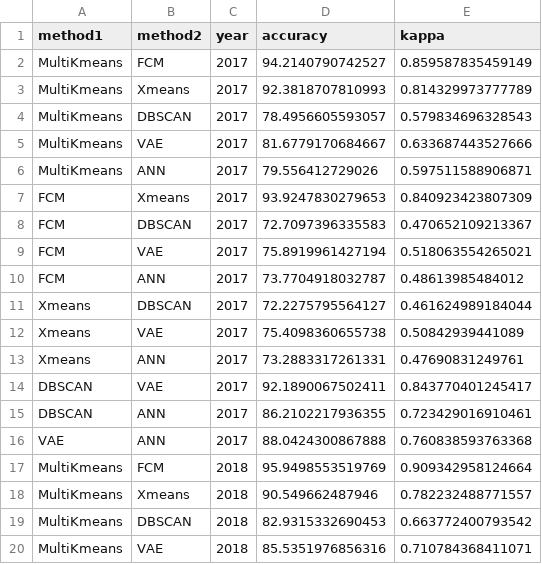
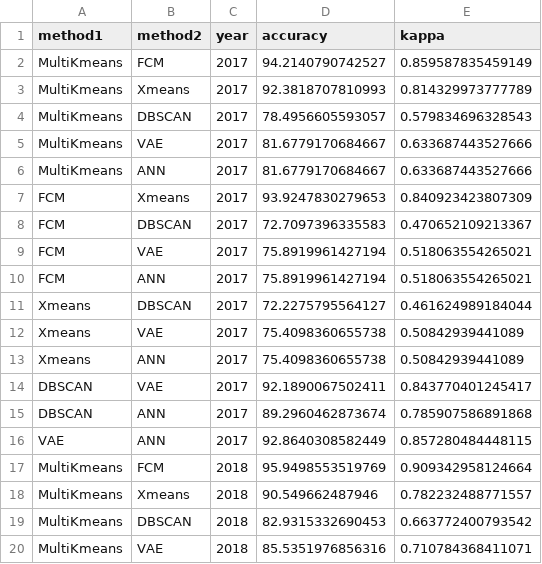
Before and after one commit to cybprojects65/UnsupervisedMarineRiskAssessment, a CSV file: comparisons.csv, drawn as a sheet; only a part is shown; the diff covers the shown part only.

```diff
--- a/comparisons.csv
+++ b/comparisons.csv
@@ -5,3 +5,3 @@
 "MultiKmeans","VAE","2017","81.6779170684667","0.633687443527666"
-"MultiKmeans","ANN","2017","79.556412729026","0.597511588906871"
+"MultiKmeans","ANN","2017","81.6779170684667","0.633687443527666"
 "FCM","Xmeans","2017","93.9247830279653","0.840923423807309"
@@ -9,9 +9,9 @@
 "FCM","VAE","2017","75.8919961427194","0.518063554265021"
-"FCM","ANN","2017","73.7704918032787","0.48613985484012"
+"FCM","ANN","2017","75.8919961427194","0.518063554265021"
 "Xmeans","DBSCAN","2017","72.2275795564127","0.461624989184044"
 "Xmeans","VAE","2017","75.4098360655738","0.50842939441089"
-"Xmeans","ANN","2017","73.2883317261331","0.47690831249761"
+"Xmeans","ANN","2017","75.4098360655738","0.50842939441089"
 "DBSCAN","VAE","2017","92.1890067502411","0.843770401245417"
-"DBSCAN","ANN","2017","86.2102217936355","0.723429016910461"
-"VAE","ANN","2017","88.0424300867888","0.760838593763368"
+"DBSCAN","ANN","2017","89.2960462873674","0.785907586891868"
+"VAE","ANN","2017","92.8640308582449","0.857280484448115"
 "MultiKmeans","FCM","2018","95.9498553519769","0.909342958124664"
```
Also changed, not shown: 40 edited cells elsewhere in this file, 2 other files.
